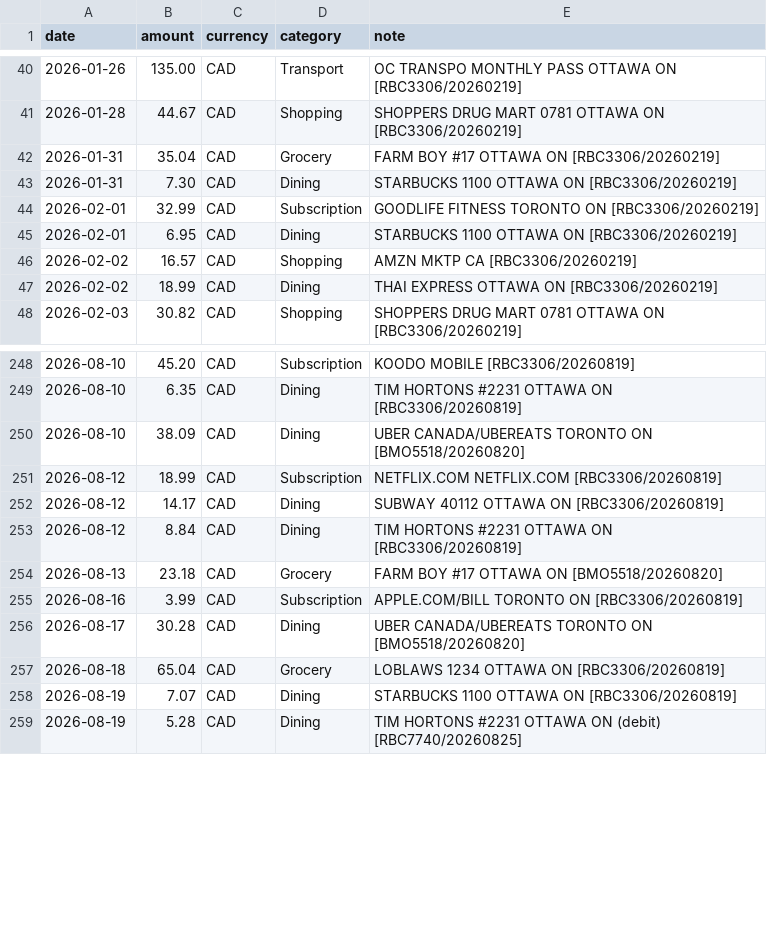
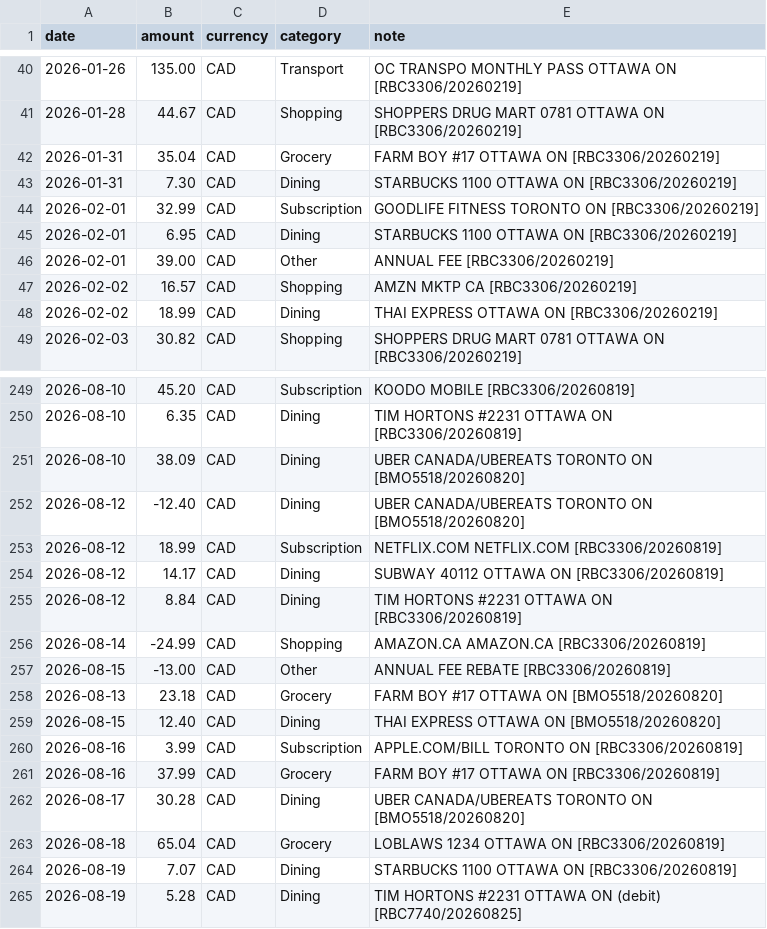
Before and after one commit to LydiaBlllue/firetoad, a CSV file: findata/ledgers/spending.csv, drawn as a sheet; only a part is shown, gaps mark what is left out; the diff names each change by its address in the sheet, - before the commit and + after, or states it on an @@ line.

```diff
--- a/findata/ledgers/spending.csv
+++ b/findata/ledgers/spending.csv
+row 46: 2026-02-01 | 39.00 | CAD | Other | ANNUAL FEE [RBC3306/20260219]
+row 252: 2026-08-12 | -12.40 | CAD | Dining | UBER CANADA/UBEREATS TORONTO ON [BMO5518/20260820]
+row 256: 2026-08-14 | -24.99 | CAD | Shopping | AMAZON.CA AMAZON.CA [RBC3306/20260819]
+row 257: 2026-08-15 | -13.00 | CAD | Other | ANNUAL FEE REBATE [RBC3306/20260819]
+row 259: 2026-08-15 | 12.40 | CAD | Dining | THAI EXPRESS OTTAWA ON [BMO5518/20260820]
+row 261: 2026-08-16 | 37.99 | CAD | Grocery | FARM BOY #17 OTTAWA ON [RBC3306/20260819]
```
Also changed, not shown: 13 other files.
